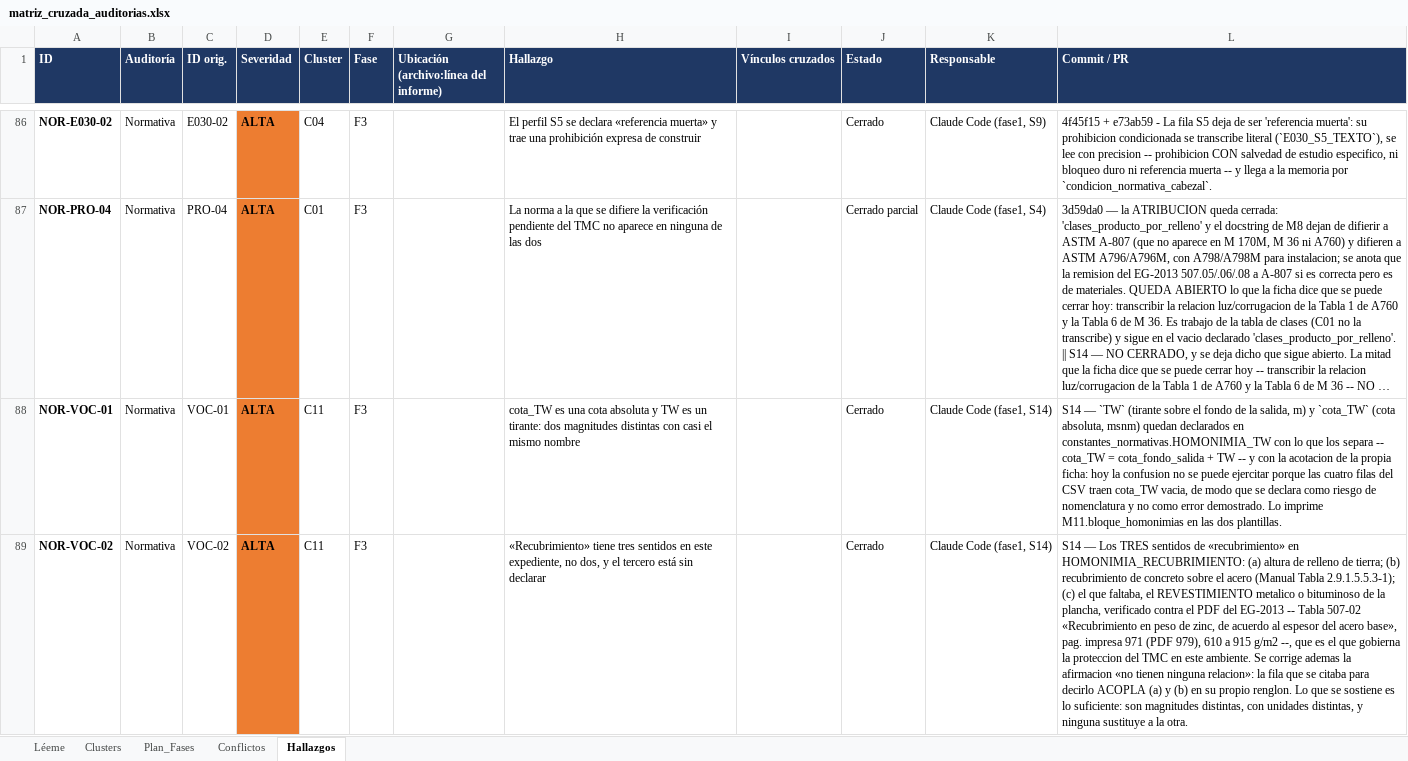
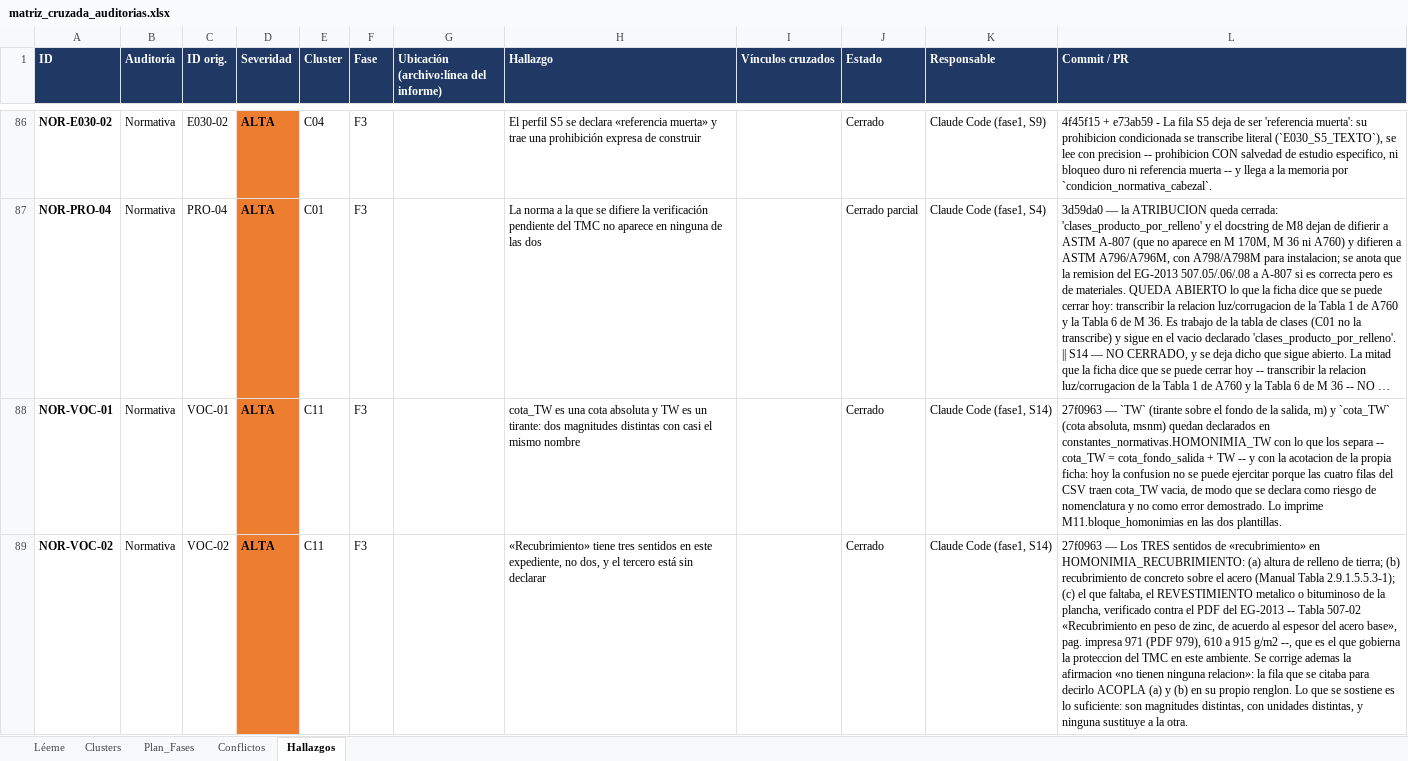
Before and after one commit to Andy-rba30/Proyecto_alcantarillas, an Excel workbook: docs/auditorias/matriz_cruzada_auditorias.xlsx, sheet Hallazgos, drawn as a sheet; only a part is shown, gaps mark what is left out; long unchanged cells end in …; values as stored, in another font and other column widths than the file's, no borders; the diff covers the shown part only; the diff names each change by its address in the sheet, - before the commit and + after, or states it on an @@ line.

```diff
--- a/docs/auditorias/matriz_cruzada_auditorias.xlsx (sheet Hallazgos)
+++ b/docs/auditorias/matriz_cruzada_auditorias.xlsx (sheet Hallazgos)
-L88 (Commit / PR): S14 — `TW`…
+L88 (Commit / PR): 27f0963 — `TW`…
-L89 (Commit / PR): S14 — Los…
+L89 (Commit / PR): 27f0963 — Los…
```
Also changed, not shown: 7 edited cells elsewhere in this sheet.
